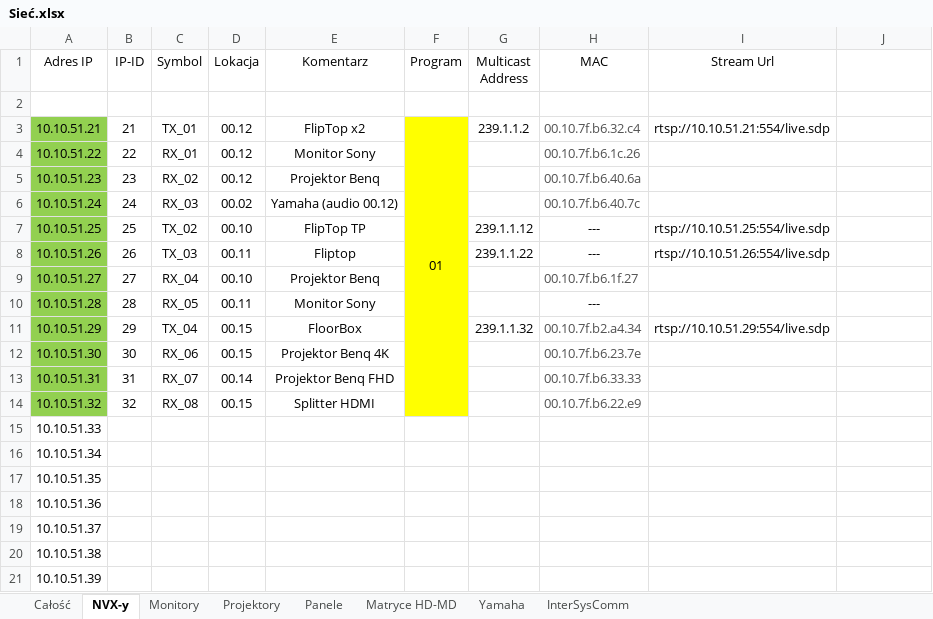
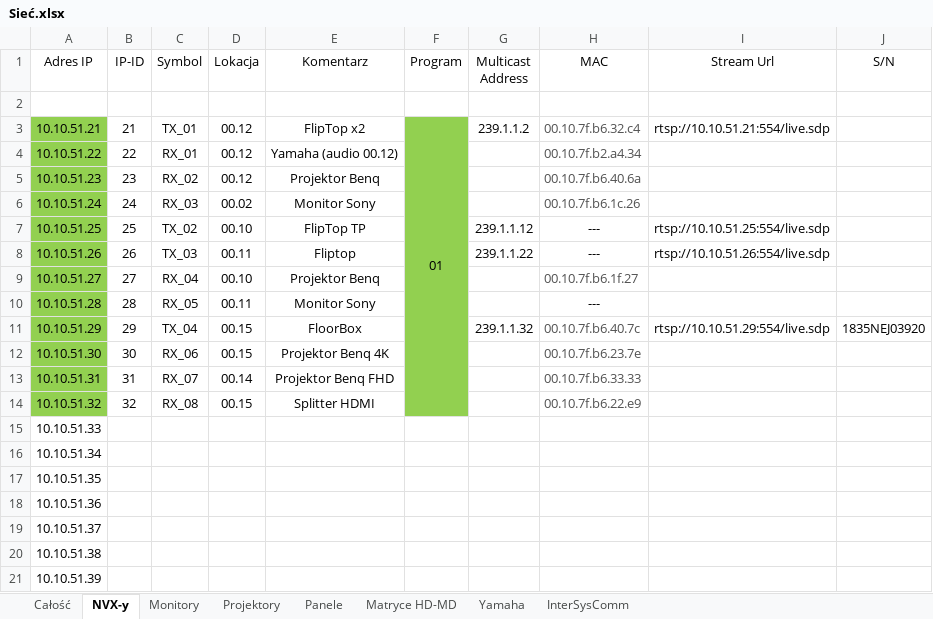
Before and after one commit to RBSystems/Crestron-10, an Excel workbook: QLoc/doc/Sieć.xlsx, sheet NVX-y, drawn as a sheet; values as stored, in another font and other column widths than the file's, no borders; the diff names each change by its address in the sheet, - before the commit and + after, or states it on an @@ line.

```diff
--- a/QLoc/doc/Sieć.xlsx (sheet NVX-y)
+++ b/QLoc/doc/Sieć.xlsx (sheet NVX-y)
-J1: (empty)
+J1: S/N
-F3:F14 fill: #FFFF00
+F3:F14 fill: #92D050
-E4 (Komentarz): Monitor Sony
+E4 (Komentarz): Yamaha (audio 00.12)
-H4 (MAC): 00.10.7f.b6.1c.26
+H4 (MAC): 00.10.7f.b2.a4.34
-E6 (Komentarz): Yamaha (audio 00.12)
+E6 (Komentarz): Monitor Sony
-H6 (MAC): 00.10.7f.b6.40.7c
+H6 (MAC): 00.10.7f.b6.1c.26
-H11 (MAC): 00.10.7f.b2.a4.34
+H11 (MAC): 00.10.7f.b6.40.7c
-J11 (S/N): (empty)
+J11 (S/N): 1835NEJ03920
```
Also changed, not shown: 1 other file.
